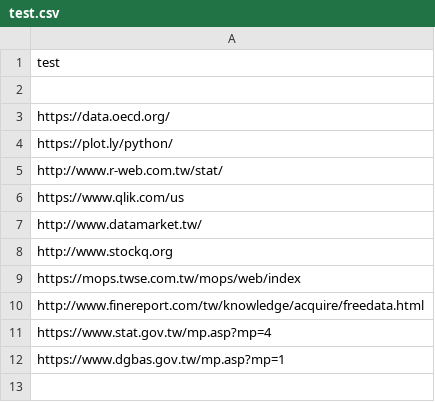
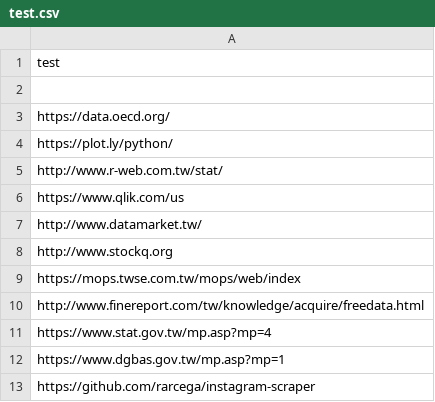
Before and after one commit to m09902004/Python-Learning, a CSV file: test.csv, drawn as a sheet; the diff names each change by its address in the sheet, - before the commit and + after, or states it on an @@ line.

Commit message:
Update test.csv

```diff
--- a/test.csv
+++ b/test.csv
+row 13: https://github.com/rarcega/instagram-scraper
```
